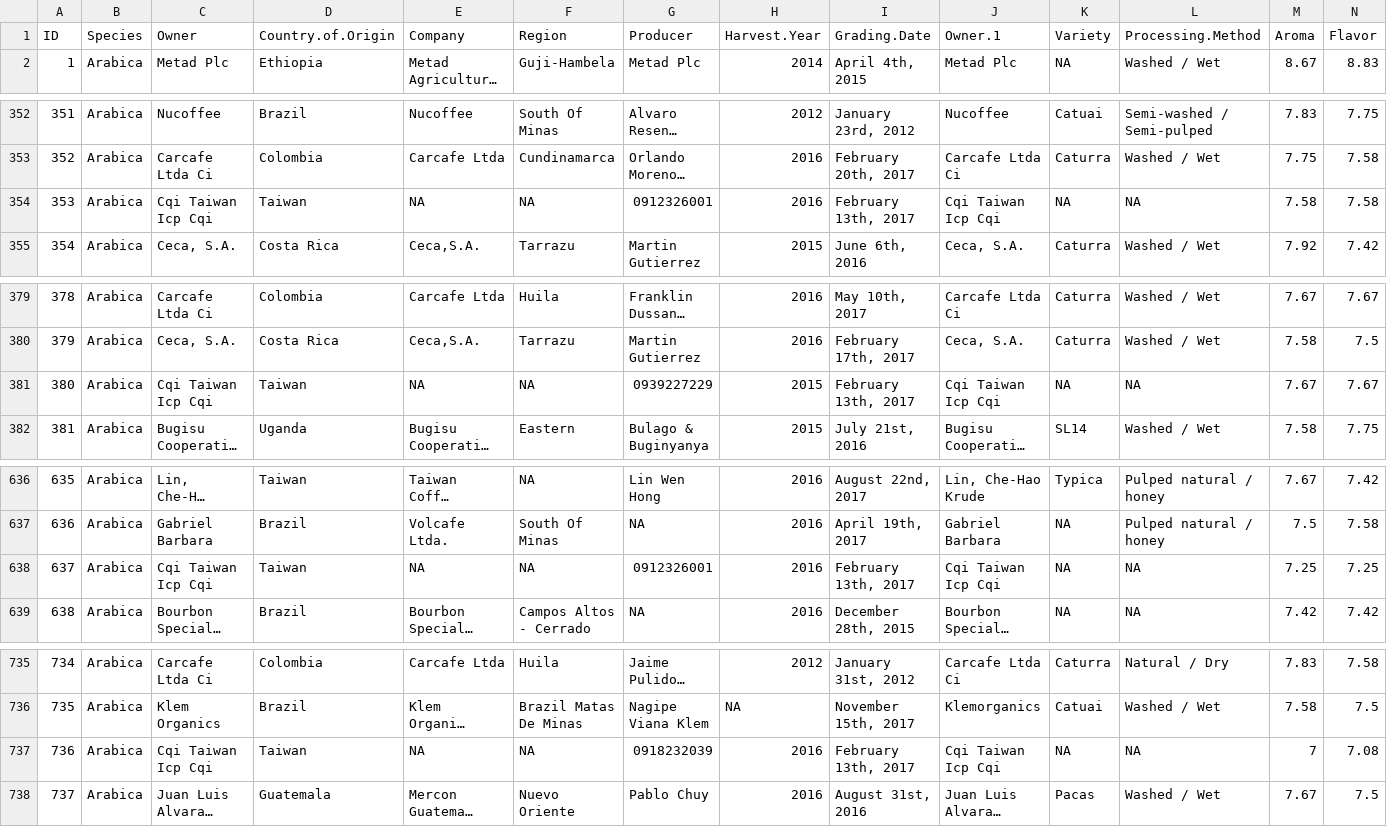
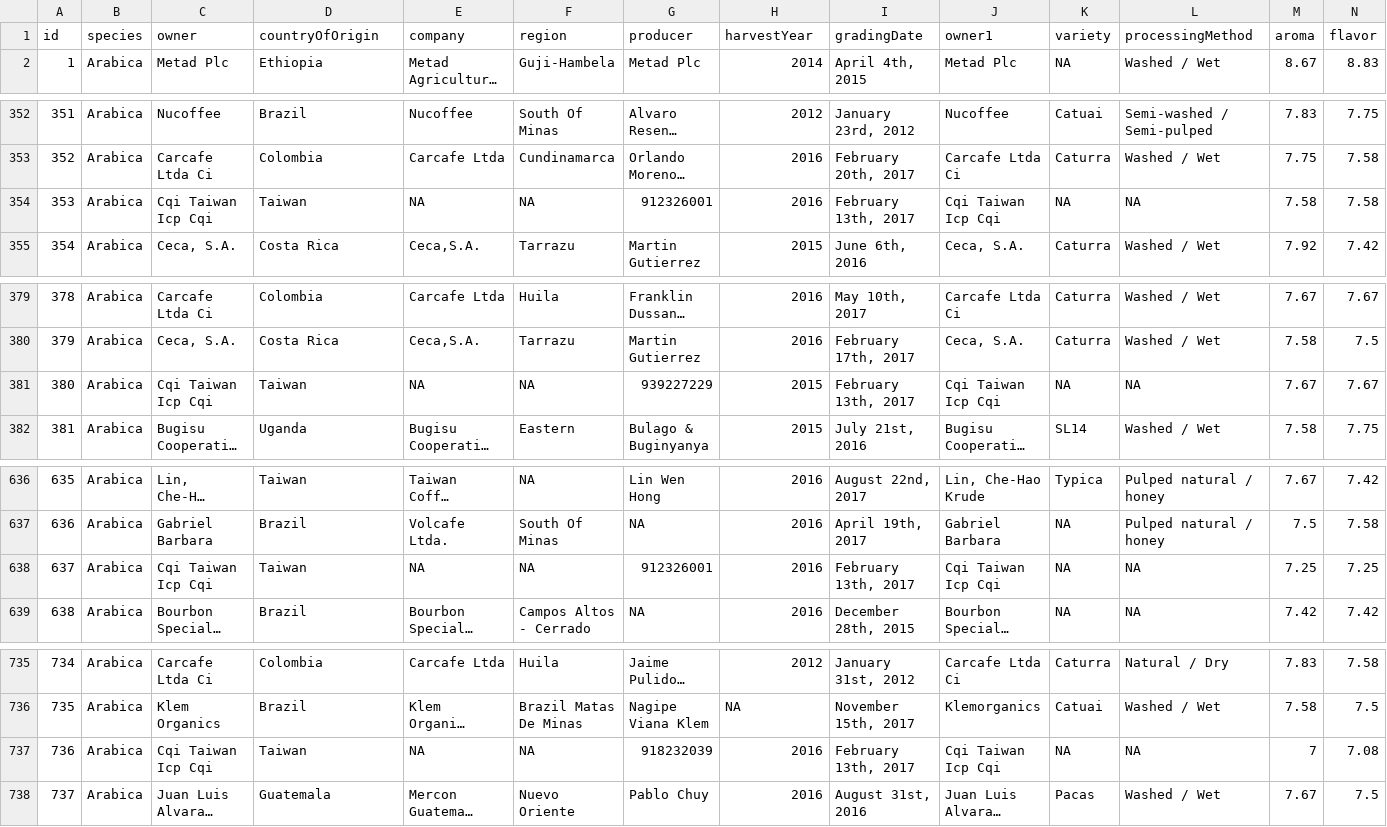
Before and after one commit to KayH1/CS7450_InfoVis_Project, a CSV file: data/coffee/Coffee-clean.csv, drawn as a sheet; only a part is shown, gaps mark what is left out; long unchanged cells end in …; removed rows and columns are numbered as before the commit, all else as after; rows hold the shown columns only; the diff names each change by its address in the sheet, - before the commit and + after, or states it on an @@ line.

```diff
--- a/data/coffee/Coffee-clean.csv
+++ b/data/coffee/Coffee-clean.csv
-row 1: ID | Species | Owner | Country.of.Origin | Company | Region | Producer | Harvest.Year | Grading.Date | Owner.1 | Variety | Processing.Method | Aroma | Flavor
+row 1: id | species | owner | countryOfOrigin | company | region | producer | harvestYear | gradingDate | owner1 | variety | processingMethod | aroma | flavor
-G354: 0912326001
+G354: 912326001
-G381: 0939227229
+G381: 939227229
-G638: 0912326001
+G638: 912326001
-G737: 0918232039
+G737: 918232039
```
Also changed, not shown: 5 other files.
